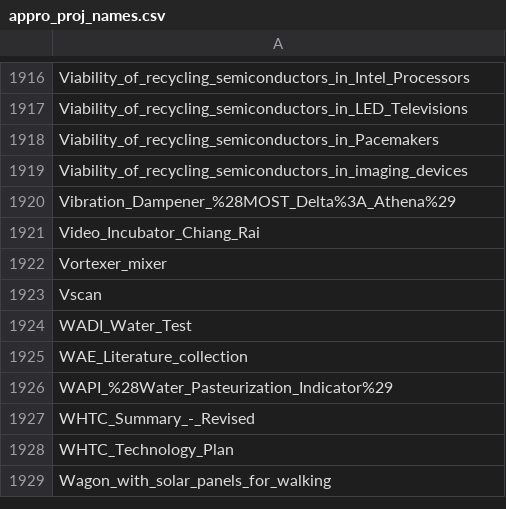
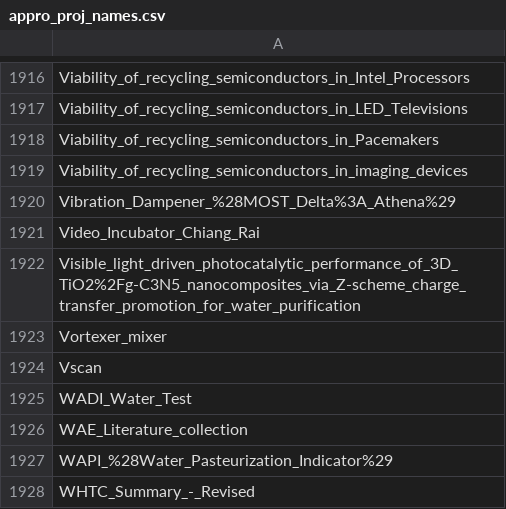
Before and after one commit to OPEN-NEXT/LOSH-Appropedia-Scraper, a CSV file: appro_proj_names.csv, drawn as a sheet; only a part is shown, gaps mark what is left out; the shorter side is filled out with more unchanged rows.

```diff
--- a/appro_proj_names.csv
+++ b/appro_proj_names.csv
@@ -1921,2 +1921,3 @@ Vibration_Dampener_%28MOST_Delta%3A_Athena%29
 Video_Incubator_Chiang_Rai
+Visible_light_driven_photocatalytic_performance_of_3D_TiO2%2Fg-C3N5_nanocomposites_via_Z-scheme_charge_transfer_promotion_for_water_purification
 Vortexer_mixer
```
Also changed, not shown: appro_yaml_urls.csv, 1 other file.
